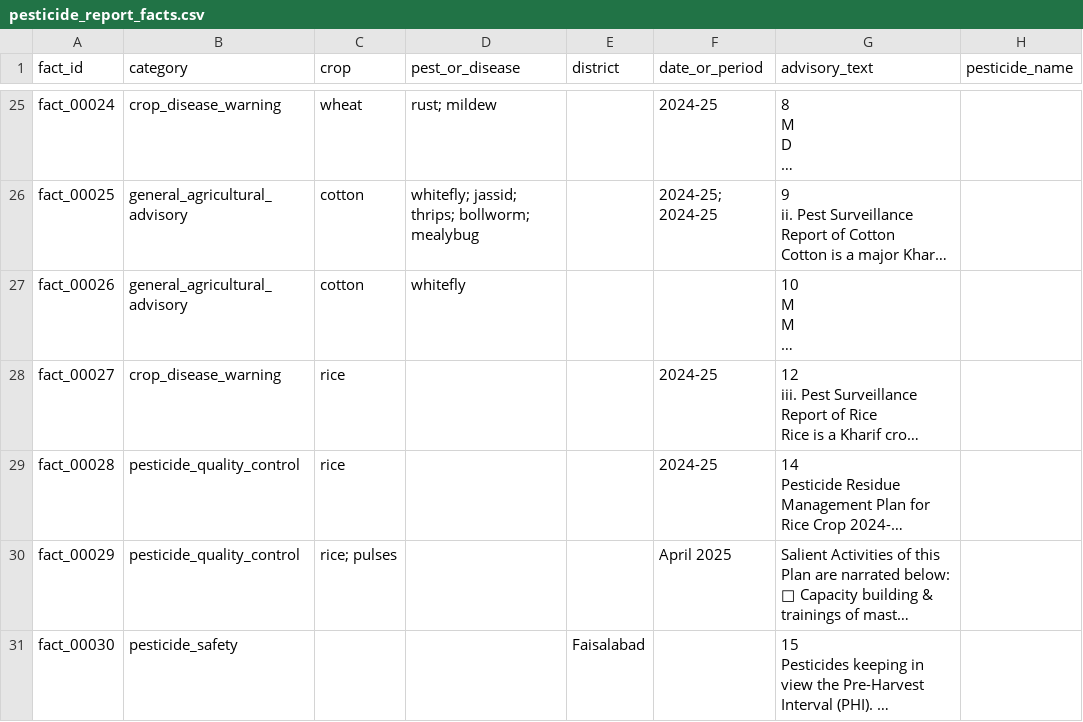
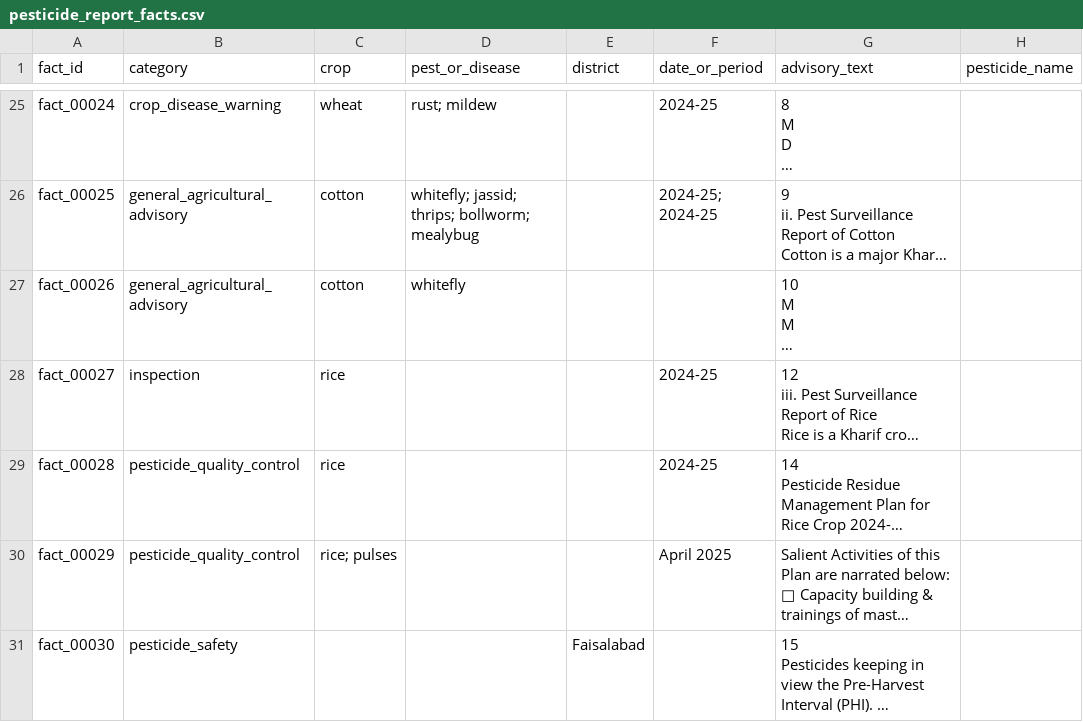
Before and after one commit to AliHassan-dotcom/KisaanDost, a CSV file: data/processed/pesticide_report_facts.csv, drawn as a sheet; only a part is shown, gaps mark what is left out; long unchanged cells end in …; the diff covers the shown part only; the diff names each change by its address in the sheet, - before the commit and + after, or states it on an @@ line.

```diff
--- a/data/processed/pesticide_report_facts.csv
+++ b/data/processed/pesticide_report_facts.csv
-B28 (category): crop_disease_warning
+B28 (category): inspection
```
Also changed, not shown: 8 edited cells elsewhere in this file, 23 other files.
